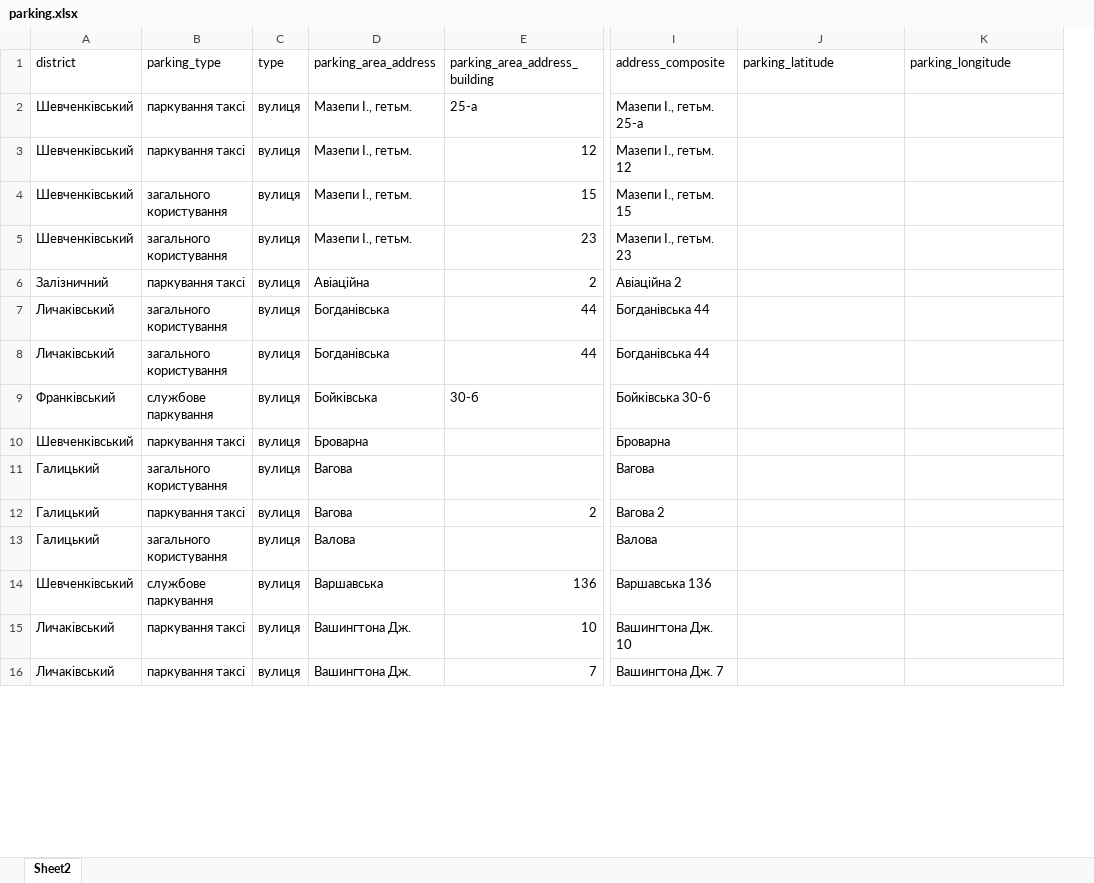
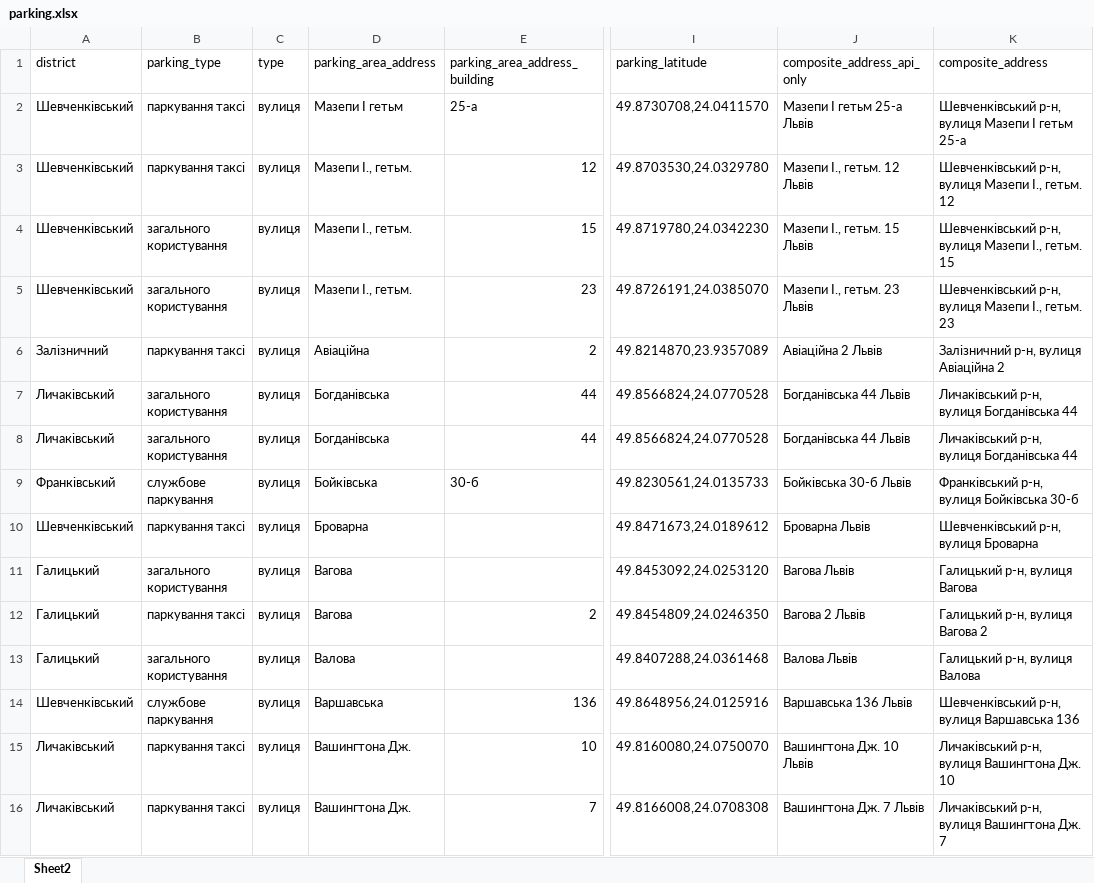
Before and after one commit to nklymok/lviv_parkingbot, an Excel workbook: parking.xlsx, sheet Sheet2, drawn as a sheet; only a part is shown, gaps mark what is left out; values as stored, in another font and other column widths than the file's, no cell formats; charts and pictures not drawn; removed rows and columns are numbered as before the commit, all else as after; the diff covers the shown part only; the diff names each change by its address in the sheet, - before the commit and + after, or states it on an @@ line.

Commit message:
added a ready-to-go sheet

```diff
--- a/parking.xlsx (sheet Sheet2)
+++ b/parking.xlsx (sheet Sheet2)
-column I (address_composite), rows 2-16: Мазепи І., гетьм. 25-а | Мазепи І., гетьм. 12 | Мазепи І., гетьм. 15 | Мазепи І., гетьм. 23 | Авіаційна 2 | Богданівська 44 | Богданівська 44 | Бойківська 30-б | Броварна | Вагова | Вагова 2 | Валова | Варшавська 136 | Вашингтона Дж. 10 | Вашингтона Дж. 7
+column J (composite_address_api_only), rows 2-16: Мазепи І гетьм 25-а Львів | Мазепи І., гетьм. 12 Львів | Мазепи І., гетьм. 15 Львів | Мазепи І., гетьм. 23 Львів | Авіаційна 2 Львів | Богданівська 44 Львів | Богданівська 44 Львів | Бойківська 30-б Львів | Броварна Львів | Вагова Львів | Вагова 2 Львів | Валова Львів | Варшавська 136 Львів | Вашингтона Дж. 10 Львів | Вашингтона Дж. 7 Львів
-K1: parking_longitude
+K1: composite_address
-D2 (parking_area_address): Мазепи І., гетьм.
+D2 (parking_area_address): Мазепи І гетьм
-I2 (parking_latitude): (empty)
+I2 (parking_latitude): 49.8730708,24.0411570
-K2 (composite_address): (empty)
+K2 (composite_address): Шевченківський р-н, вулиця Мазепи І гетьм 25-а
-I3 (parking_latitude): (empty)
+I3 (parking_latitude): 49.8703530,24.0329780
-K3 (composite_address): (empty)
+K3 (composite_address): Шевченківський р-н, вулиця Мазепи І., гетьм. 12
-I4 (parking_latitude): (empty)
+I4 (parking_latitude): 49.8719780,24.0342230
-K4 (composite_address): (empty)
+K4 (composite_address): Шевченківський р-н, вулиця Мазепи І., гетьм. 15
-I5 (parking_latitude): (empty)
+I5 (parking_latitude): 49.8726191,24.0385070
-K5 (composite_address): (empty)
+K5 (composite_address): Шевченківський р-н, вулиця Мазепи І., гетьм. 23
-I6 (parking_latitude): (empty)
+I6 (parking_latitude): 49.8214870,23.9357089
-K6 (composite_address): (empty)
+K6 (composite_address): Залізничний р-н, вулиця Авіаційна 2
-I7:I8 (parking_latitude): (empty)
+I7:I8 (parking_latitude): 49.8566824,24.0770528
-K7:K8 (composite_address): (empty)
+K7:K8 (composite_address): Личаківський р-н, вулиця Богданівська 44
-I9 (parking_latitude): (empty)
+I9 (parking_latitude): 49.8230561,24.0135733
-K9 (composite_address): (empty)
+K9 (composite_address): Франківський р-н, вулиця Бойківська 30-б
-I10 (parking_latitude): (empty)
+I10 (parking_latitude): 49.8471673,24.0189612
-K10 (composite_address): (empty)
+K10 (composite_address): Шевченківський р-н, вулиця Броварна
-I11 (parking_latitude): (empty)
+I11 (parking_latitude): 49.8453092,24.0253120
-K11 (composite_address): (empty)
+K11 (composite_address): Галицький р-н, вулиця Вагова
-I12 (parking_latitude): (empty)
+I12 (parking_latitude): 49.8454809,24.0246350
-K12 (composite_address): (empty)
+K12 (composite_address): Галицький р-н, вулиця Вагова 2
-I13 (parking_latitude): (empty)
+I13 (parking_latitude): 49.8407288,24.0361468
-K13 (composite_address): (empty)
+K13 (composite_address): Галицький р-н, вулиця Валова
-I14 (parking_latitude): (empty)
+I14 (parking_latitude): 49.8648956,24.0125916
-K14 (composite_address): (empty)
+K14 (composite_address): Шевченківський р-н, вулиця Варшавська 136
-I15 (parking_latitude): (empty)
+I15 (parking_latitude): 49.8160080,24.0750070
-K15 (composite_address): (empty)
+K15 (composite_address): Личаківський р-н, вулиця Вашингтона Дж. 10
-I16 (parking_latitude): (empty)
+I16 (parking_latitude): 49.8166008,24.0708308
-K16 (composite_address): (empty)
+K16 (composite_address): Личаківський р-н, вулиця Вашингтона Дж. 7
```
Also changed, not shown: 712 edited cells elsewhere in this sheet, cell formats, 1 other file.
